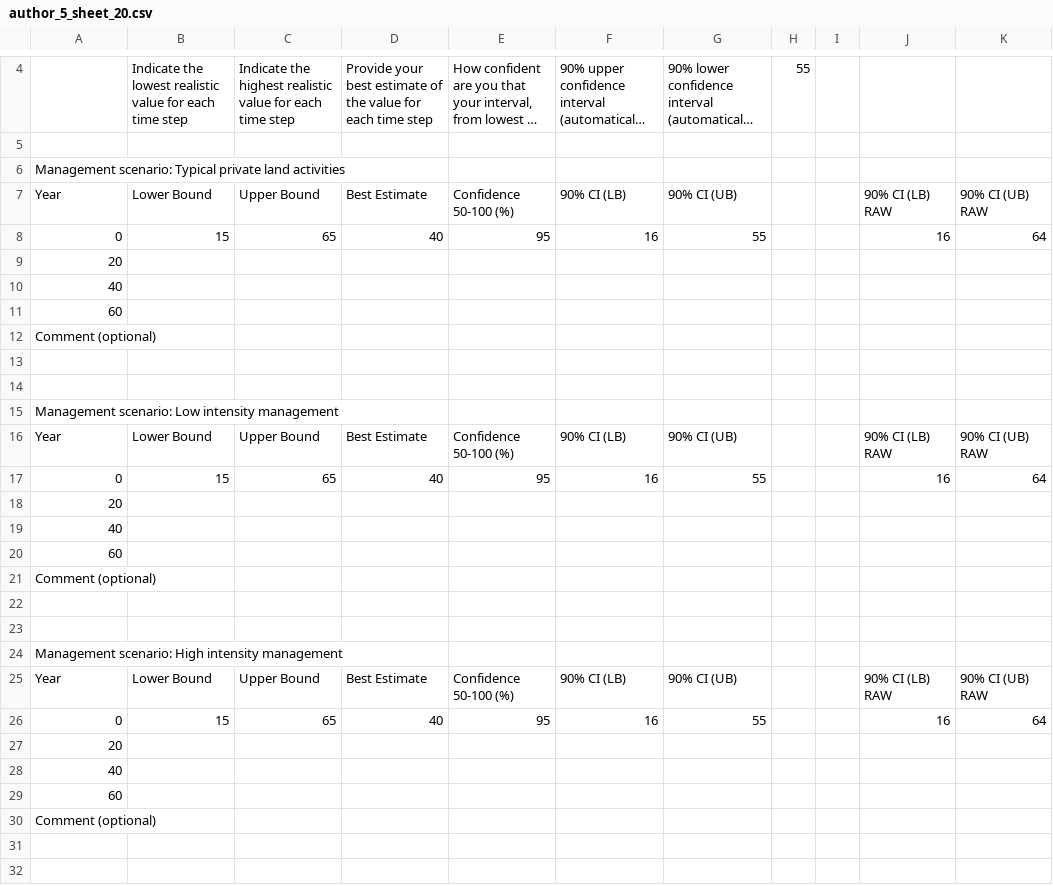
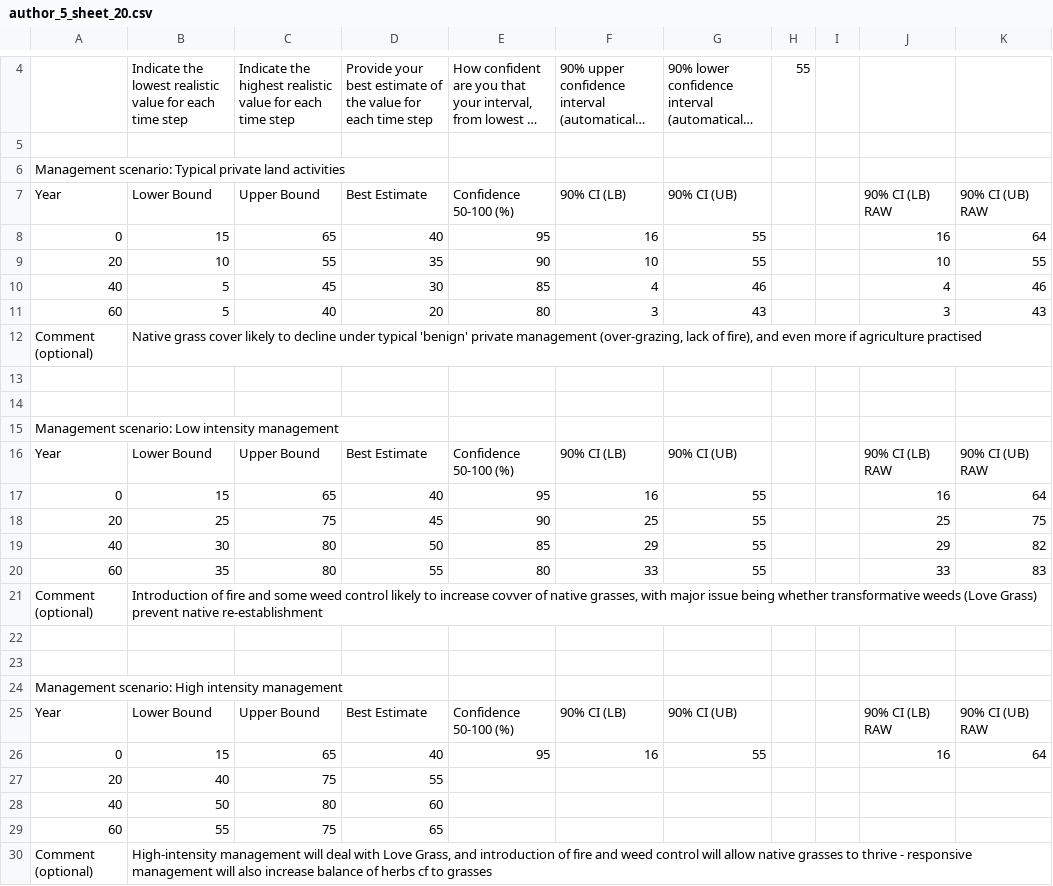
Before and after one commit to ascelin/offsets_workshop, a CSV file: author_responses/author_5_sheet_20.csv, drawn as a sheet; only a part is shown, gaps mark what is left out; long unchanged cells end in ….

```diff
--- a/author_responses/author_5_sheet_20.csv
+++ b/author_responses/author_5_sheet_20.csv
@@ -8,6 +8,6 @@ Year,Lower Bound,Upper Bound,Best Estimate,Confidence 50-100 (%),90% CI (LB),90%
 0,15,65,40,95,16,55,,,16,64
-20,,,,,,,,,,
-40,,,,,,,,,,
-60,,,,,,,,,,
-Comment (optional),,,,,,,,,,
+20,10,55,35,90,10,55,,,10,55
+40,5,45,30,85,4,46,,,4,46
+60,5,40,20,80,3,43,,,3,43
+Comment (optional),"Native grass cover likely to decline under typical 'benign' private management (over-grazing, lack of fire), and even more if agriculture practised",,,,,,,,,
 ,,,,,,,,,,
@@ -17,6 +17,6 @@ Year,Lower Bound,Upper Bound,Best Estimate,Confidence 50-100 (%),90% CI (LB),90%
 0,15,65,40,95,16,55,,,16,64
-20,,,,,,,,,,
-40,,,,,,,,,,
-60,,,,,,,,,,
-Comment (optional),,,,,,,,,,
+20,25,75,45,90,25,55,,,25,75
+40,30,80,50,85,29,55,,,29,82
+60,35,80,55,80,33,55,,,33,83
+Comment (optional),"Introduction of fire and some weed control likely to increase covver of native grasses, with major issue being whether transformative weeds (Love Grass) prevent native re-establishment",,,,,,,,,
 ,,,,,,,,,,
@@ -26,5 +26,5 @@ Year,Lower Bound,Upper Bound,Best Estimate,Confidence 50-100 (%),90% CI (LB),90%
 0,15,65,40,95,16,55,,,16,64
-20,,,,,,,,,,
-40,,,,,,,,,,
-60,,,,,,,,,,
-Comment (optional),,,,,,,,,,
+20,40,75,55,,,,,,,
+40,50,80,60,,,,,,,
+60,55,75,65,,,,,,,
+Comment (optional),"High-intensity management will deal with Love Grass, and introduction of fire and weed control will allow native grasses to thrive - responsive management will also increase balance of herbs cf to  grasses ",,,,,,,,,
```
Also changed, not shown: author_responses/author_5_sheet_16.csv, author_responses/author_5_sheet_17.csv, 31 other files.
